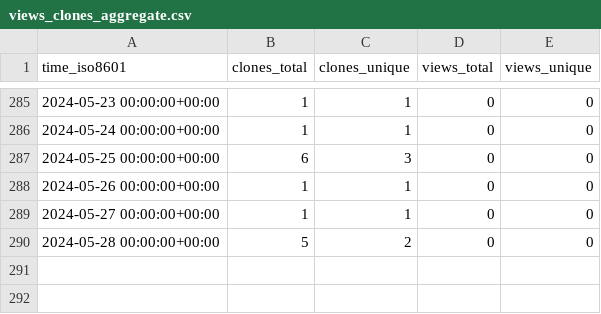
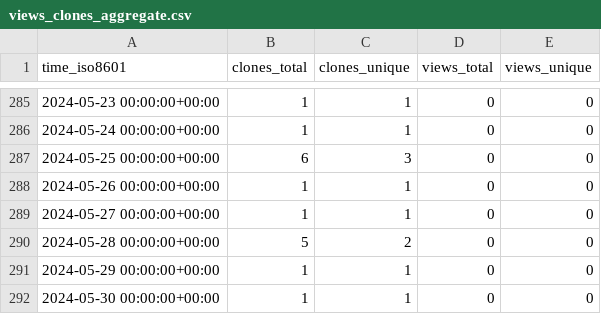
Before and after one commit to gitmuhammedalbayrak/TelegramBasic, a CSV file: MimBinFikret/TelegramBasic/ghrs-data/views_clones_aggregate.csv, drawn as a sheet; only a part is shown, gaps mark what is left out; the diff names each change by its address in the sheet, - before the commit and + after, or states it on an @@ line.

```diff
--- a/MimBinFikret/TelegramBasic/ghrs-data/views_clones_aggregate.csv
+++ b/MimBinFikret/TelegramBasic/ghrs-data/views_clones_aggregate.csv
+row 291: 2024-05-29 00:00:00+00:00 | 1 | 1 | 0 | 0
+row 292: 2024-05-30 00:00:00+00:00 | 1 | 1 | 0 | 0
```
Also changed, not shown: 1 other file.
